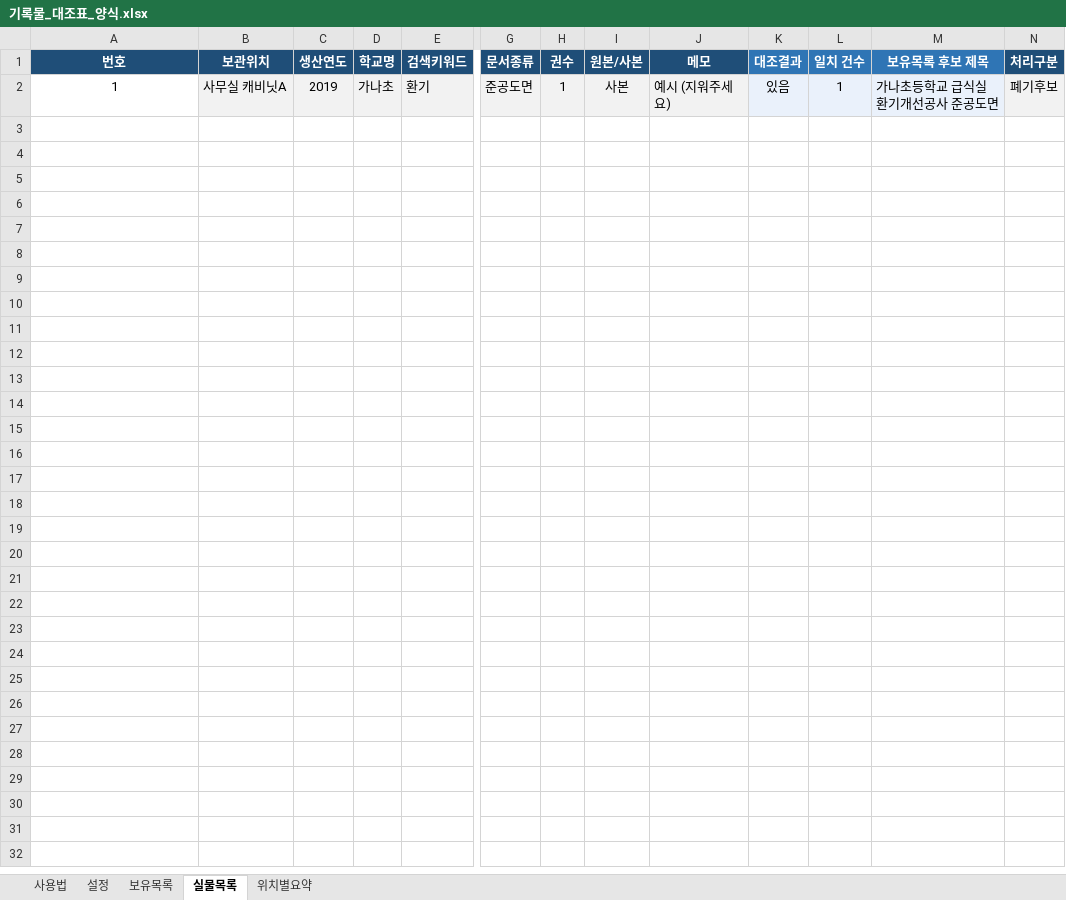
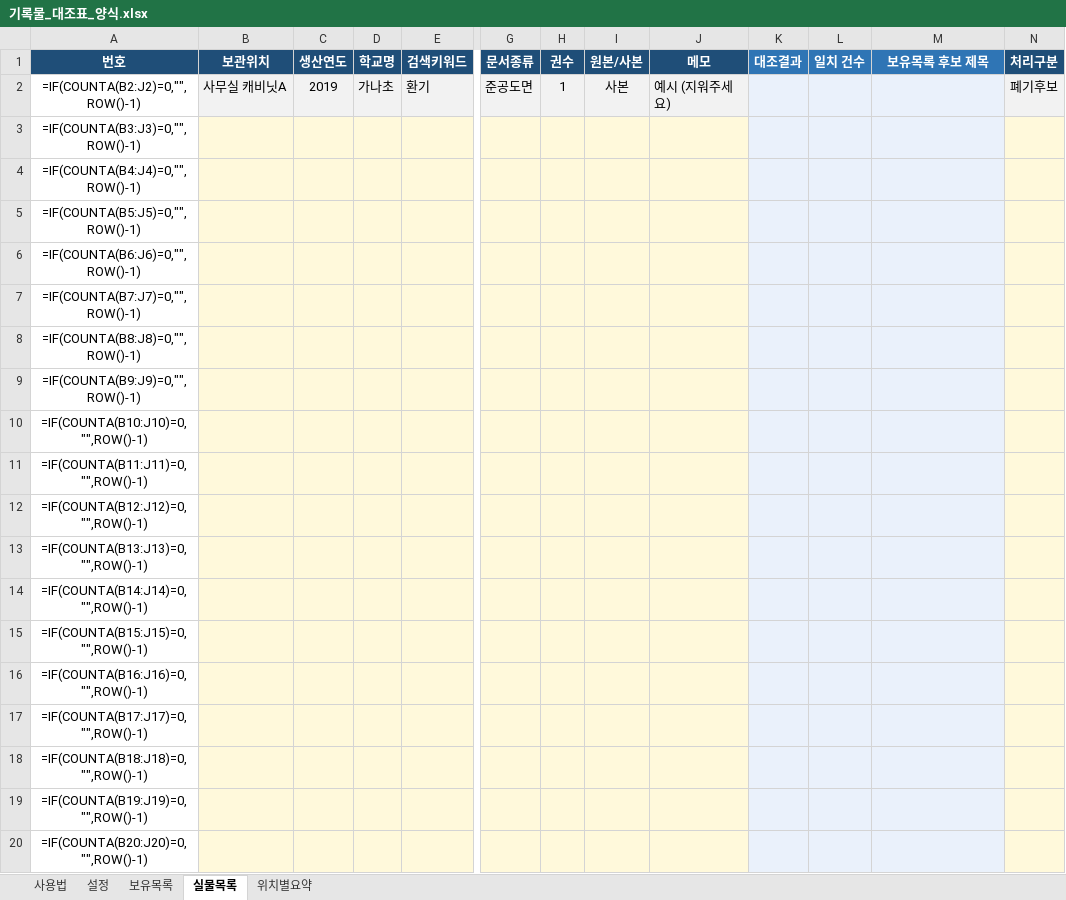
Before and after one commit to sen-tool/sen-tool.github.io, an Excel workbook: samples/기록물_대조표_양식.xlsx, sheet 실물목록, drawn as a sheet; only a part is shown, gaps mark what is left out; values as stored, in another font and other column widths than the file's, no borders; formulas without a stored value are shown as written; charts and pictures and conditional formats not drawn; rows hold the shown columns only; the diff covers the shown part only; the diff names each change by its address in the sheet, - before the commit and + after, or states it on an @@ line.

```diff
--- a/samples/기록물_대조표_양식.xlsx (sheet 실물목록)
+++ b/samples/기록물_대조표_양식.xlsx (sheet 실물목록)
-A2 (번호): 1
+A2 (번호): =IF(COUNTA(B2:J2)=0,"",ROW()-1)
-K2 (대조결과): 있음
+K2 (대조결과): (empty)
-L2 (일치 건수): 1
+L2 (일치 건수): (empty)
-M2 (보유목록 후보 제목): 가나초등학교 급식실 환기개선공사 준공도면
+M2 (보유목록 후보 제목): (empty)
+row 3: =IF(COUNTA(B3:J3)=0,"",ROW()-1)
+row 4: =IF(COUNTA(B4:J4)=0,"",ROW()-1)
+row 5: =IF(COUNTA(B5:J5)=0,"",ROW()-1)
+row 6: =IF(COUNTA(B6:J6)=0,"",ROW()-1)
+row 7: =IF(COUNTA(B7:J7)=0,"",ROW()-1)
+row 8: =IF(COUNTA(B8:J8)=0,"",ROW()-1)
+row 9: =IF(COUNTA(B9:J9)=0,"",ROW()-1)
+row 10: =IF(COUNTA(B10:J10)=0,"",ROW()-1)
+row 11: =IF(COUNTA(B11:J11)=0,"",ROW()-1)
+row 12: =IF(COUNTA(B12:J12)=0,"",ROW()-1)
+row 13: =IF(COUNTA(B13:J13)=0,"",ROW()-1)
+row 14: =IF(COUNTA(B14:J14)=0,"",ROW()-1)
+row 15: =IF(COUNTA(B15:J15)=0,"",ROW()-1)
+row 16: =IF(COUNTA(B16:J16)=0,"",ROW()-1)
+row 17: =IF(COUNTA(B17:J17)=0,"",ROW()-1)
+row 18: =IF(COUNTA(B18:J18)=0,"",ROW()-1)
+row 19: =IF(COUNTA(B19:J19)=0,"",ROW()-1)
+row 20: =IF(COUNTA(B20:J20)=0,"",ROW()-1)
```
Also changed, not shown: 981 added rows elsewhere in this sheet, sheet 보유목록, sheet 위치별요약, sheet 사용법, formulas that keep their value, hidden cells, 1 other file.
